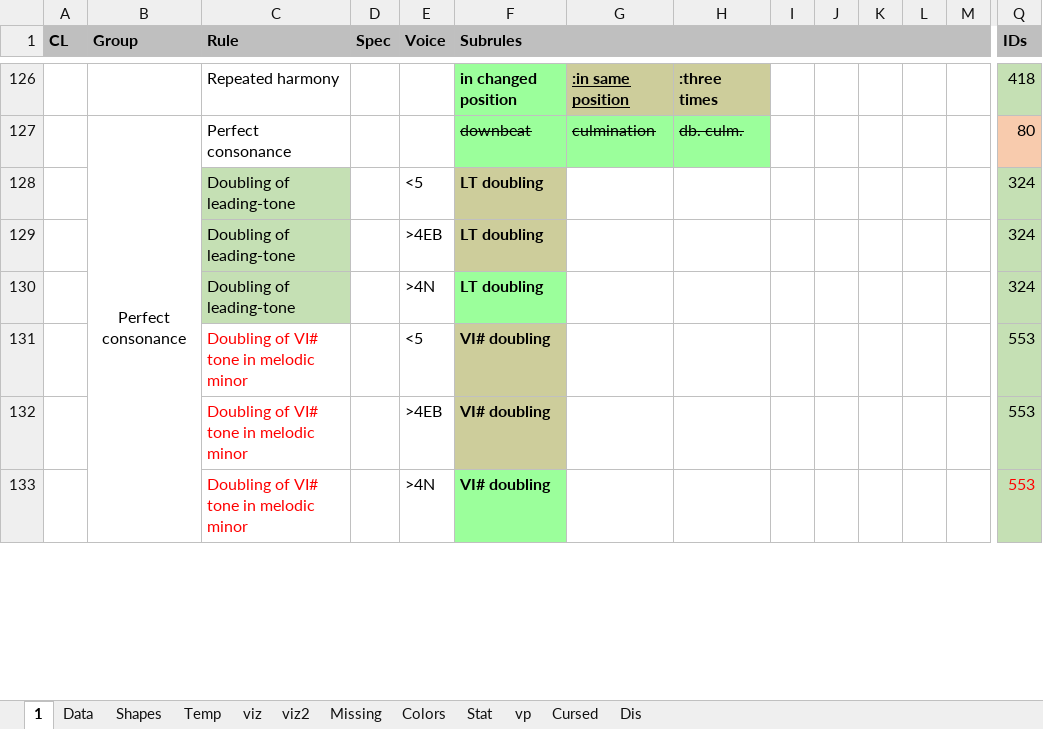
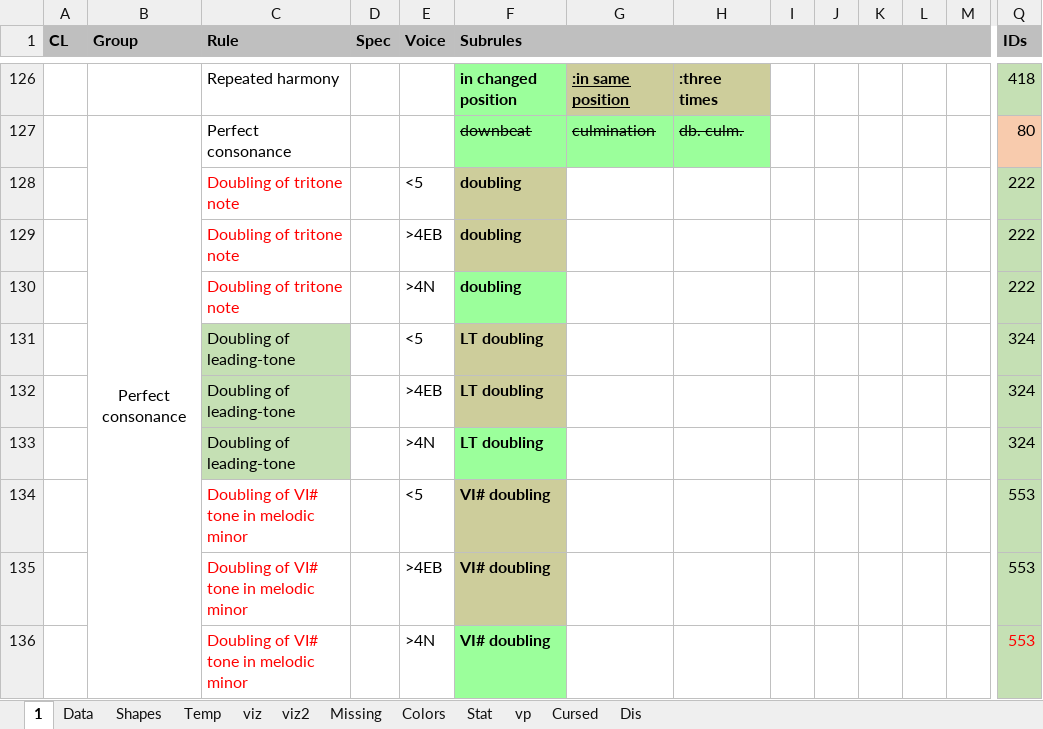
Before and after one commit to Dpst94/MGen, an Excel workbook: MGen/configs/rules2/rules.xlsm, sheet 1, drawn as a sheet; only a part is shown, gaps mark what is left out; values as stored, in another font and other column widths than the file's, no borders; charts and pictures not drawn; rows hold the shown columns only; the diff names each change by its address in the sheet, - before the commit and + after, or states it on an @@ line.

```diff
--- a/MGen/configs/rules2/rules.xlsm (sheet 1)
+++ b/MGen/configs/rules2/rules.xlsm (sheet 1)
+row 128:  |  | Doubling of tritone note |  | <5 | doubling |  |  |  |  |  |  |  | 222
+row 129:  |  | Doubling of tritone note |  | >4EB | doubling |  |  |  |  |  |  |  | 222
+row 130:  |  | Doubling of tritone note |  | >4N | doubling |  |  |  |  |  |  |  | 222
```
Also changed, not shown: sheet Data, sheet Missing, charts or pictures, 5 other files.
